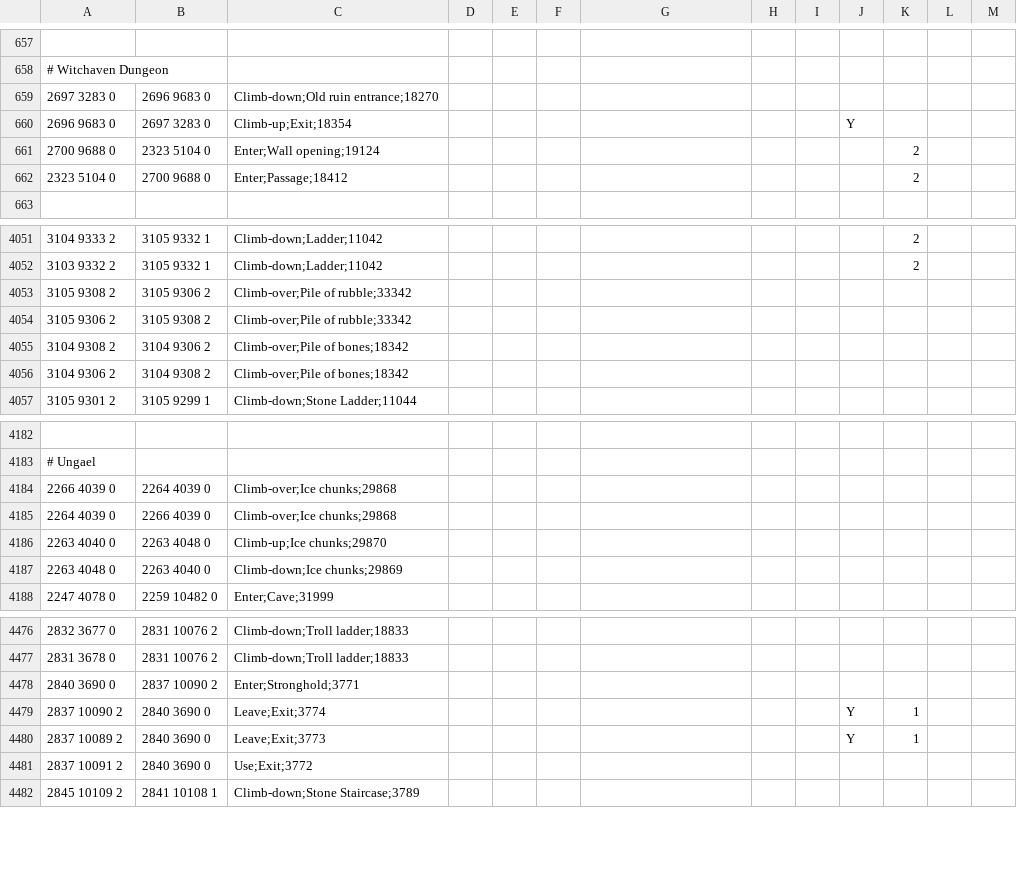
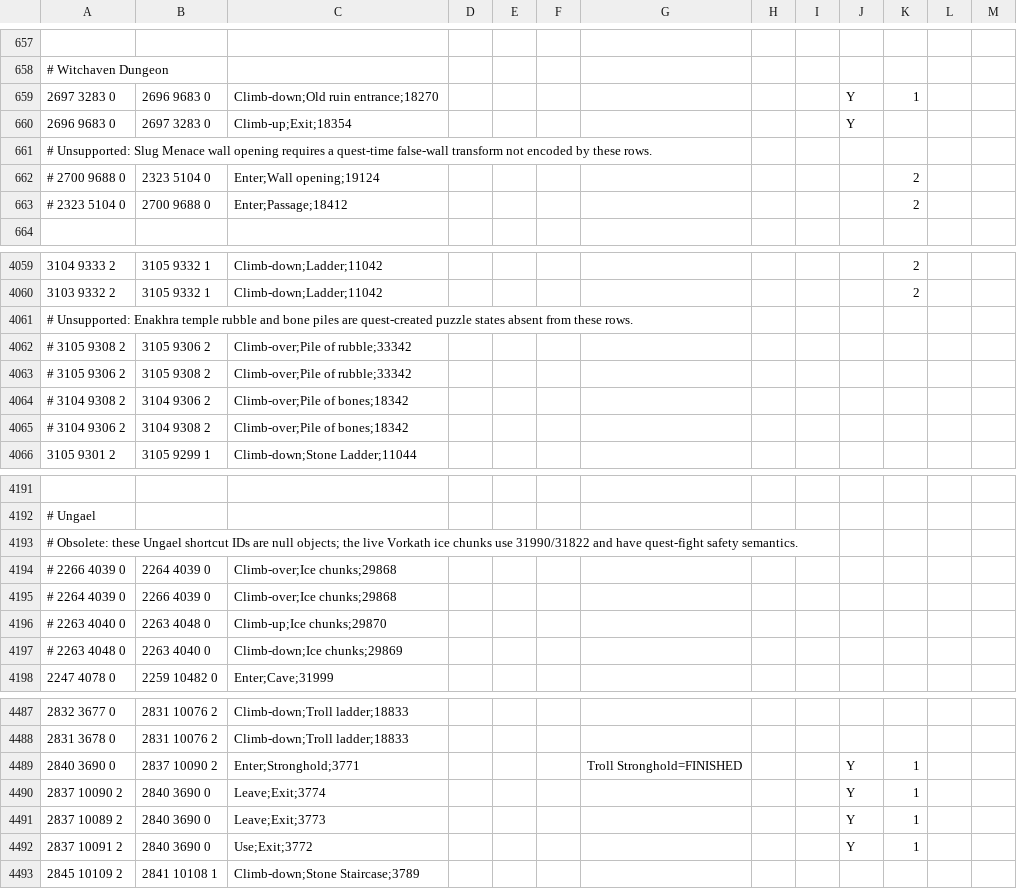
Before and after one commit to infuse21/Microbot, a TSV file: runelite-client/src/main/resources/net/runelite/client/plugins/microbot/shortestpath/transports.tsv, drawn as a sheet; only a part is shown, gaps mark what is left out; the diff covers the shown part only.

```diff
--- a/runelite-client/src/main/resources/net/runelite/client/plugins/microbot/shortestpath/transports.tsv
+++ b/runelite-client/src/main/resources/net/runelite/client/plugins/microbot/shortestpath/transports.tsv
@@ -658,6 +658,7 @@
 # Witchaven Dungeon											
-2697 3283 0	2696 9683 0	Climb-down;Old ruin entrance;18270
+2697 3283 0	2696 9683 0	Climb-down;Old ruin entrance;18270							Y	1
 2696 9683 0	2697 3283 0	Climb-up;Exit;18354							Y
-2700 9688 0	2323 5104 0	Enter;Wall opening;19124								2
-2323 5104 0	2700 9688 0	Enter;Passage;18412								2
+# Unsupported: Slug Menace wall opening requires a quest-time false-wall transform not encoded by these rows.
+# 2700 9688 0	2323 5104 0	Enter;Wall opening;19124								2
+# 2323 5104 0	2700 9688 0	Enter;Passage;18412								2
 											
@@ -4052,6 +4060,7 @@
 3103 9332 2	3105 9332 1	Climb-down;Ladder;11042								2	
-3105 9308 2	3105 9306 2	Climb-over;Pile of rubble;33342									
-3105 9306 2	3105 9308 2	Climb-over;Pile of rubble;33342									
-3104 9308 2	3104 9306 2	Climb-over;Pile of bones;18342									
-3104 9306 2	3104 9308 2	Climb-over;Pile of bones;18342									
+# Unsupported: Enakhra temple rubble and bone piles are quest-created puzzle states absent from these rows.
+# 3105 9308 2	3105 9306 2	Climb-over;Pile of rubble;33342
+# 3105 9306 2	3105 9308 2	Climb-over;Pile of rubble;33342
+# 3104 9308 2	3104 9306 2	Climb-over;Pile of bones;18342
+# 3104 9306 2	3104 9308 2	Climb-over;Pile of bones;18342
 3105 9301 2	3105 9299 1	Climb-down;Stone Ladder;11044									
@@ -4183,6 +4192,7 @@
 # Ungael											
-2266 4039 0	2264 4039 0	Climb-over;Ice chunks;29868									
-2264 4039 0	2266 4039 0	Climb-over;Ice chunks;29868									
-2263 4040 0	2263 4048 0	Climb-up;Ice chunks;29870									
-2263 4048 0	2263 4040 0	Climb-down;Ice chunks;29869									
+# Obsolete: these Ungael shortcut IDs are null objects; the live Vorkath ice chunks use 31990/31822 and have quest-fight safety semantics.
+# 2266 4039 0	2264 4039 0	Climb-over;Ice chunks;29868
+# 2264 4039 0	2266 4039 0	Climb-over;Ice chunks;29868
+# 2263 4040 0	2263 4048 0	Climb-up;Ice chunks;29870
+# 2263 4048 0	2263 4040 0	Climb-down;Ice chunks;29869
 2247 4078 0	2259 10482 0	Enter;Cave;31999									
@@ -4477,6 +4488,6 @@
 2831 3678 0	2831 10076 2	Climb-down;Troll ladder;18833									
-2840 3690 0	2837 10090 2	Enter;Stronghold;3771									
+2840 3690 0	2837 10090 2	Enter;Stronghold;3771				Troll Stronghold=FINISHED			Y	1
 2837 10090 2	2840 3690 0	Leave;Exit;3774							Y	1
 2837 10089 2	2840 3690 0	Leave;Exit;3773							Y	1
-2837 10091 2	2840 3690 0	Use;Exit;3772									
+2837 10091 2	2840 3690 0	Use;Exit;3772							Y	1
 2845 10109 2	2841 10108 1	Climb-down;Stone Staircase;3789									
```
Also changed, not shown: 16 added rows, 1 removed row and 123 edited cells elsewhere in this file, 13 other files.
